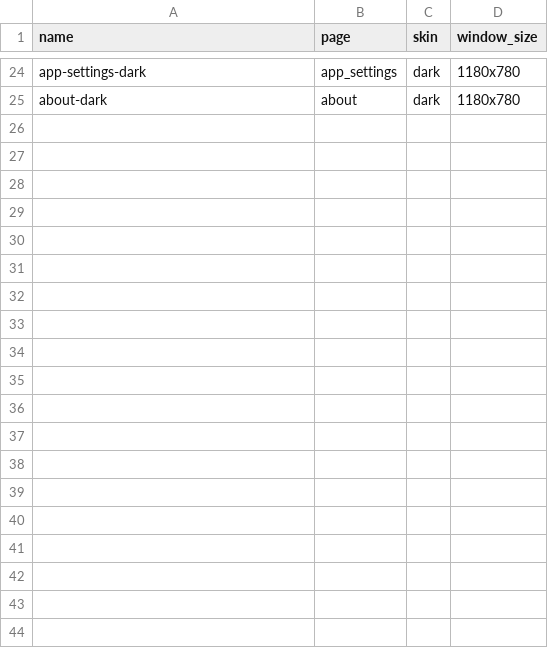
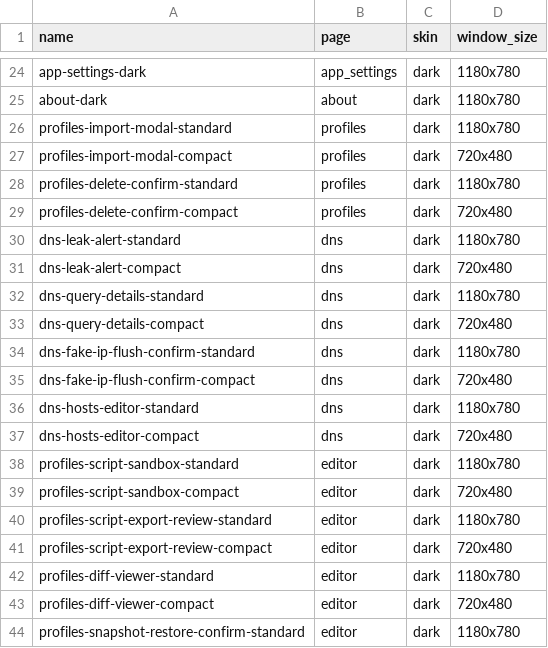
Before and after one commit to zhugenanbei181/music-frog, a TSV file: scripts/capture_slint_scenarios.tsv, drawn as a sheet; only a part is shown, gaps mark what is left out; the diff covers the shown part only; the diff names each change by its address in the sheet, - before the commit and + after, or states it on an @@ line.

```diff
--- a/scripts/capture_slint_scenarios.tsv
+++ b/scripts/capture_slint_scenarios.tsv
+row 26: profiles-import-modal-standard | profiles | dark | 1180x780
+row 27: profiles-import-modal-compact | profiles | dark | 720x480
+row 28: profiles-delete-confirm-standard | profiles | dark | 1180x780
+row 29: profiles-delete-confirm-compact | profiles | dark | 720x480
+row 30: dns-leak-alert-standard | dns | dark | 1180x780
+row 31: dns-leak-alert-compact | dns | dark | 720x480
+row 32: dns-query-details-standard | dns | dark | 1180x780
+row 33: dns-query-details-compact | dns | dark | 720x480
+row 34: dns-fake-ip-flush-confirm-standard | dns | dark | 1180x780
+row 35: dns-fake-ip-flush-confirm-compact | dns | dark | 720x480
+row 36: dns-hosts-editor-standard | dns | dark | 1180x780
+row 37: dns-hosts-editor-compact | dns | dark | 720x480
+row 38: profiles-script-sandbox-standard | editor | dark | 1180x780
+row 39: profiles-script-sandbox-compact | editor | dark | 720x480
+row 40: profiles-script-export-review-standard | editor | dark | 1180x780
+row 41: profiles-script-export-review-compact | editor | dark | 720x480
+row 42: profiles-diff-viewer-standard | editor | dark | 1180x780
+row 43: profiles-diff-viewer-compact | editor | dark | 720x480
+row 44: profiles-snapshot-restore-confirm-standard | editor | dark | 1180x780
```
Also changed, not shown: 17 added rows elsewhere in this file, crates/infiltrator-slint/docs/capture/parity_scenarios.tsv, 13 other files.
